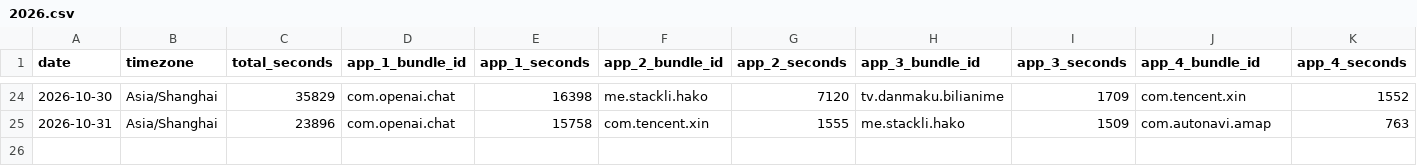
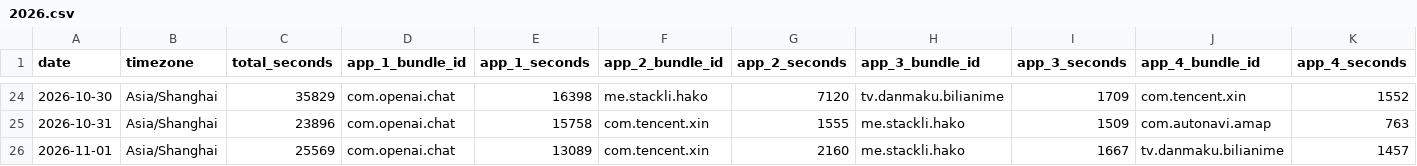
Before and after one commit to stacklix/storage, a CSV file: data/screen-time/2026.csv, drawn as a sheet; only a part is shown, gaps mark what is left out; rows hold the shown columns only; the diff names each change by its address in the sheet, - before the commit and + after, or states it on an @@ line.

Commit message:
Update screen-time: 2026-11-01
Add missing dates: 2026-11-01

```diff
--- a/data/screen-time/2026.csv
+++ b/data/screen-time/2026.csv
+row 26: 2026-11-01 | Asia/Shanghai | 25569 | com.openai.chat | 13089 | com.tencent.xin | 2160 | me.stackli.hako | 1667 | tv.danmaku.bilianime | 1457
```
